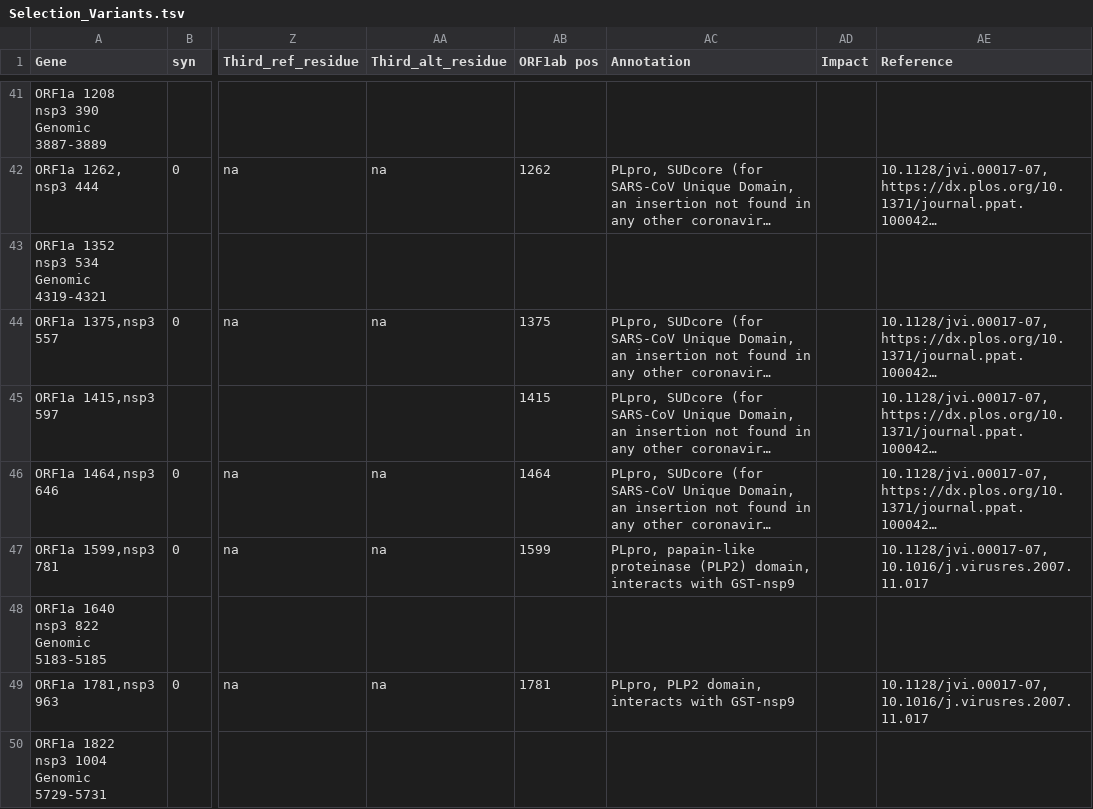
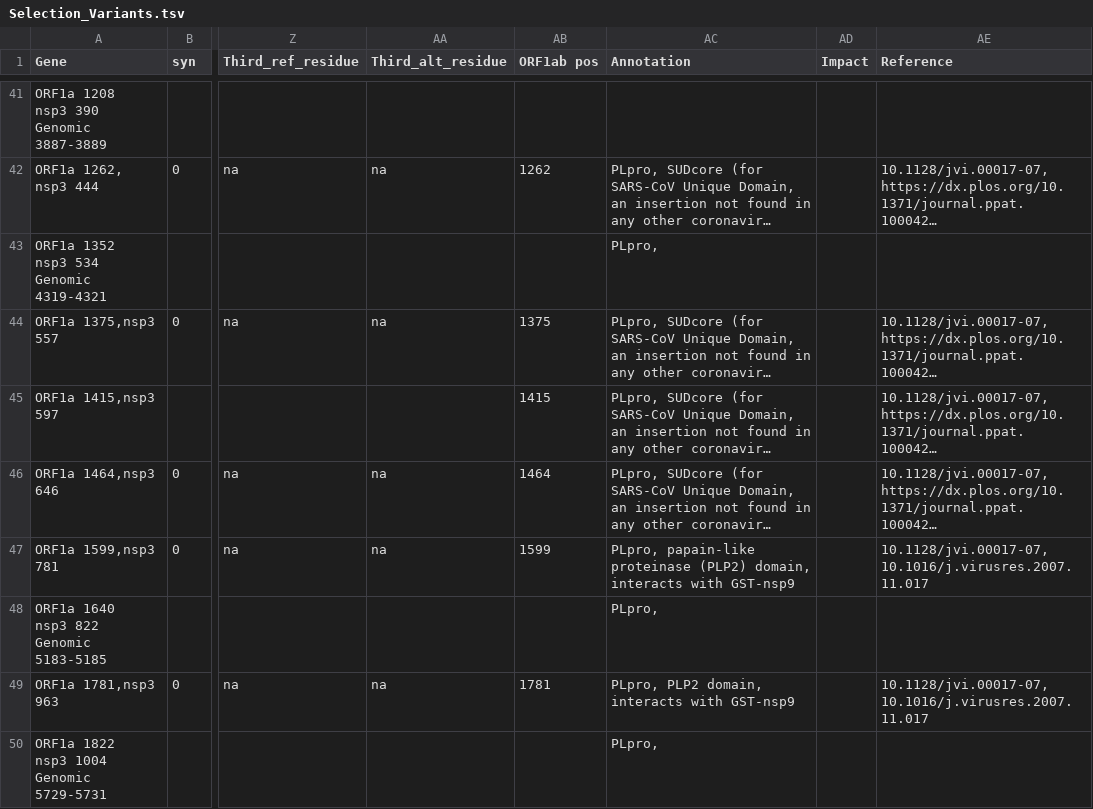
Before and after one commit to galaxyproject/SARS-CoV-2, a TSV file: genomics/7-VariantsDescription/Selection_Variants.tsv, drawn as a sheet; only a part is shown, gaps mark what is left out; long unchanged cells end in …; the diff covers the shown part only; the diff names each change by its address in the sheet, - before the commit and + after, or states it on an @@ line.

```diff
--- a/genomics/7-VariantsDescription/Selection_Variants.tsv
+++ b/genomics/7-VariantsDescription/Selection_Variants.tsv
-AC43 (Annotation): (empty)
+AC43 (Annotation): PLpro,
-AC48 (Annotation): (empty)
+AC48 (Annotation): PLpro,
-AC50 (Annotation): (empty)
+AC50 (Annotation): PLpro,
```
Also changed, not shown: 51 edited cells elsewhere in this file.
